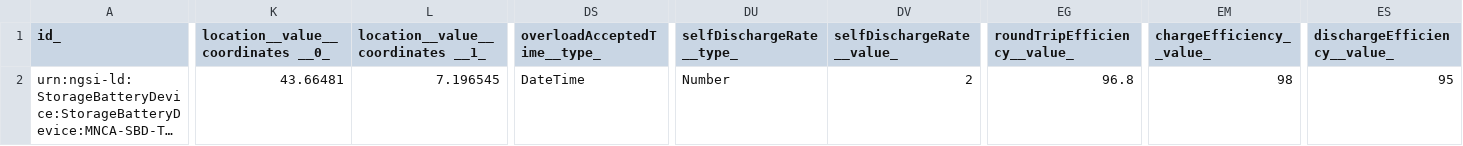
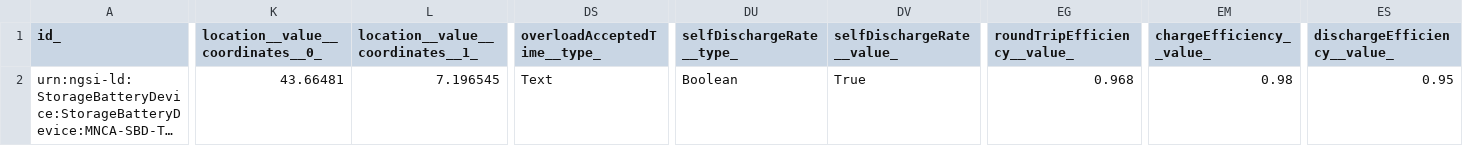
Before and after one commit to smart-data-models/dataModel.Battery, a CSV file: StorageBatteryDevice/examples/example-normalized.json.csv, drawn as a sheet; only a part is shown, gaps mark what is left out; long unchanged cells end in …; the diff names each change by its address in the sheet, - before the commit and + after, or states it on an @@ line.

Commit message:
Exported example to csv example-normalized.json

```diff
--- a/StorageBatteryDevice/examples/example-normalized.json.csv
+++ b/StorageBatteryDevice/examples/example-normalized.json.csv
-K1: location__value__coordinates __0_
+K1: location__value__coordinates__0_
-L1: location__value__coordinates __1_
+L1: location__value__coordinates__1_
-DS2 (overloadAcceptedTime__type_): DateTime
+DS2 (overloadAcceptedTime__type_): Text
-DU2 (selfDischargeRate__type_): Number
+DU2 (selfDischargeRate__type_): Boolean
-DV2 (selfDischargeRate__value_): 2
+DV2 (selfDischargeRate__value_): True
-EG2 (roundTripEfficiency__value_): 96.8
+EG2 (roundTripEfficiency__value_): 0.968
-EM2 (chargeEfficiency__value_): 98
+EM2 (chargeEfficiency__value_): 0.98
-ES2 (dischargeEfficiency__value_): 95
+ES2 (dischargeEfficiency__value_): 0.95
```
